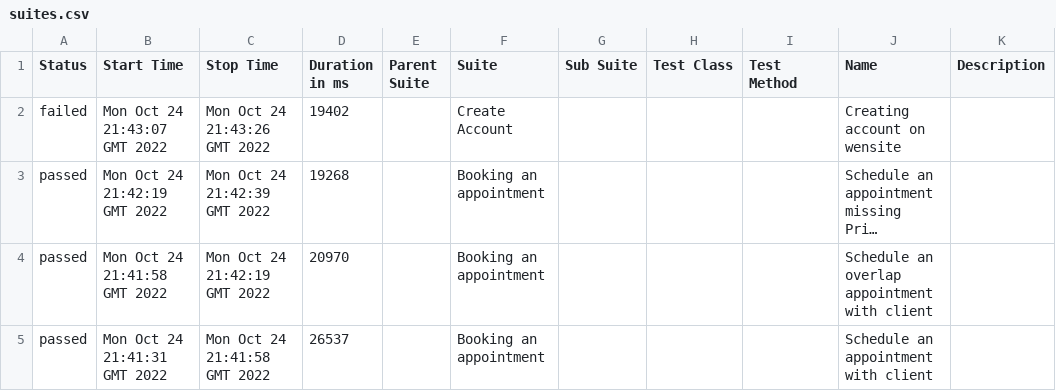
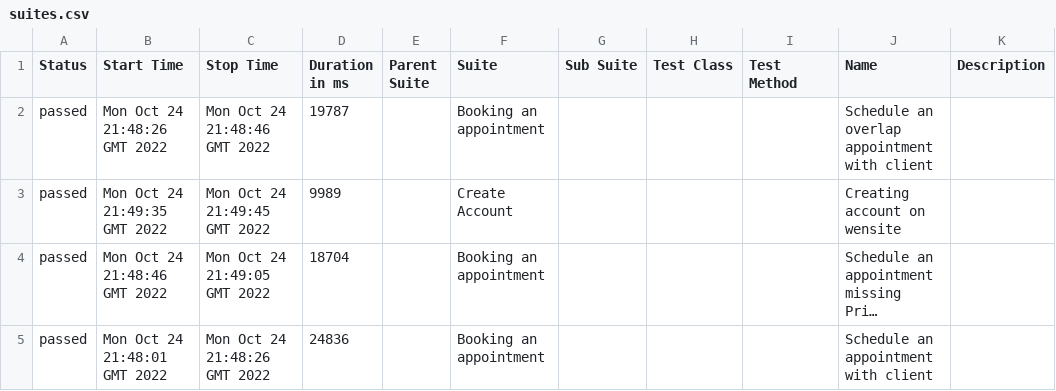
Before and after one commit to LucileneMartins/practiceSpaceHealth, a CSV file: 10/data/suites.csv, drawn as a sheet; long unchanged cells end in …; removed rows and columns are numbered as before the commit, all else as after; the diff names each change by its address in the sheet, - before the commit and + after, or states it on an @@ line.

```diff
--- a/10/data/suites.csv
+++ b/10/data/suites.csv
+row 2: passed | Mon Oct 24 21:48:26 GMT 2022 | Mon Oct 24 21:48:46 GMT 2022 | 19787 |  | Booking an appointment |  |  |  | Schedule an overlap appointment with client
-A3 (Status): failed
+A3 (Status): passed
-B3 (Start Time): Mon Oct 24 21:43:07 GMT 2022
+B3 (Start Time): Mon Oct 24 21:49:35 GMT 2022
-C3 (Stop Time): Mon Oct 24 21:43:26 GMT 2022
+C3 (Stop Time): Mon Oct 24 21:49:45 GMT 2022
-D3 (Duration in ms): 19402
+D3 (Duration in ms): 9989
-B4 (Start Time): Mon Oct 24 21:42:19 GMT 2022
+B4 (Start Time): Mon Oct 24 21:48:46 GMT 2022
-C4 (Stop Time): Mon Oct 24 21:42:39 GMT 2022
+C4 (Stop Time): Mon Oct 24 21:49:05 GMT 2022
-D4 (Duration in ms): 19268
+D4 (Duration in ms): 18704
-row 4: passed | Mon Oct 24 21:41:58 GMT 2022 | Mon Oct 24 21:42:19 GMT 2022 | 20970 |  | Booking an appointment |  |  |  | Schedule an overlap appointment with client
-B5 (Start Time): Mon Oct 24 21:41:31 GMT 2022
+B5 (Start Time): Mon Oct 24 21:48:01 GMT 2022
-C5 (Stop Time): Mon Oct 24 21:41:58 GMT 2022
+C5 (Stop Time): Mon Oct 24 21:48:26 GMT 2022
-D5 (Duration in ms): 26537
+D5 (Duration in ms): 24836
```
Also changed, not shown: 34 other files.
